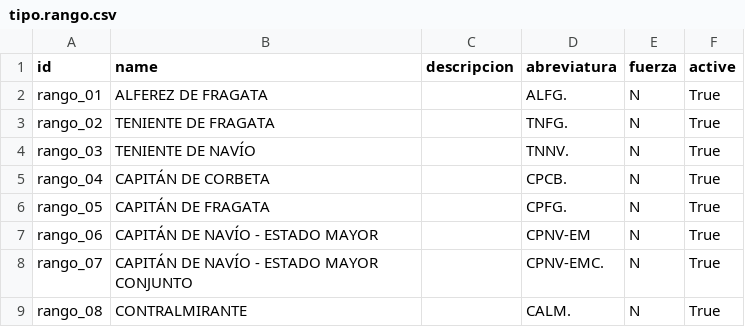
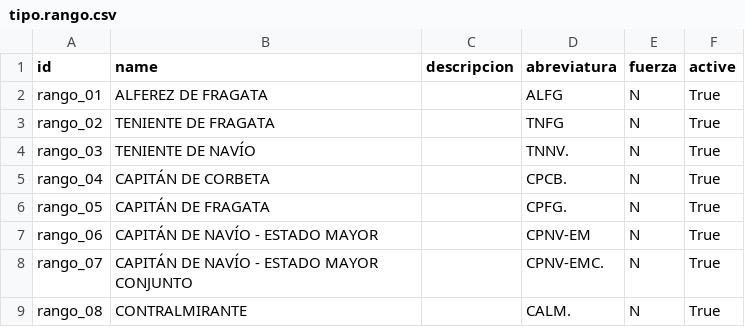
Before and after one commit to MiguelLlerena89/NuevoSIGMAP, a CSV file: base_sigmap/data/tipo.rango.csv, drawn as a sheet; only a part is shown.

Commit message:
Update tipo.rango.csv

```diff
--- a/base_sigmap/data/tipo.rango.csv
+++ b/base_sigmap/data/tipo.rango.csv
@@ -1,4 +1,4 @@
 id,name,descripcion,abreviatura,fuerza,active
-rango_01,ALFEREZ DE FRAGATA,,ALFG.,N,True
-rango_02,TENIENTE DE FRAGATA,,TNFG.,N,True
+rango_01,ALFEREZ DE FRAGATA,,ALFG,N,True
+rango_02,TENIENTE DE FRAGATA,,TNFG,N,True
 rango_03,TENIENTE DE NAVÍO,,TNNV.,N,True
```
